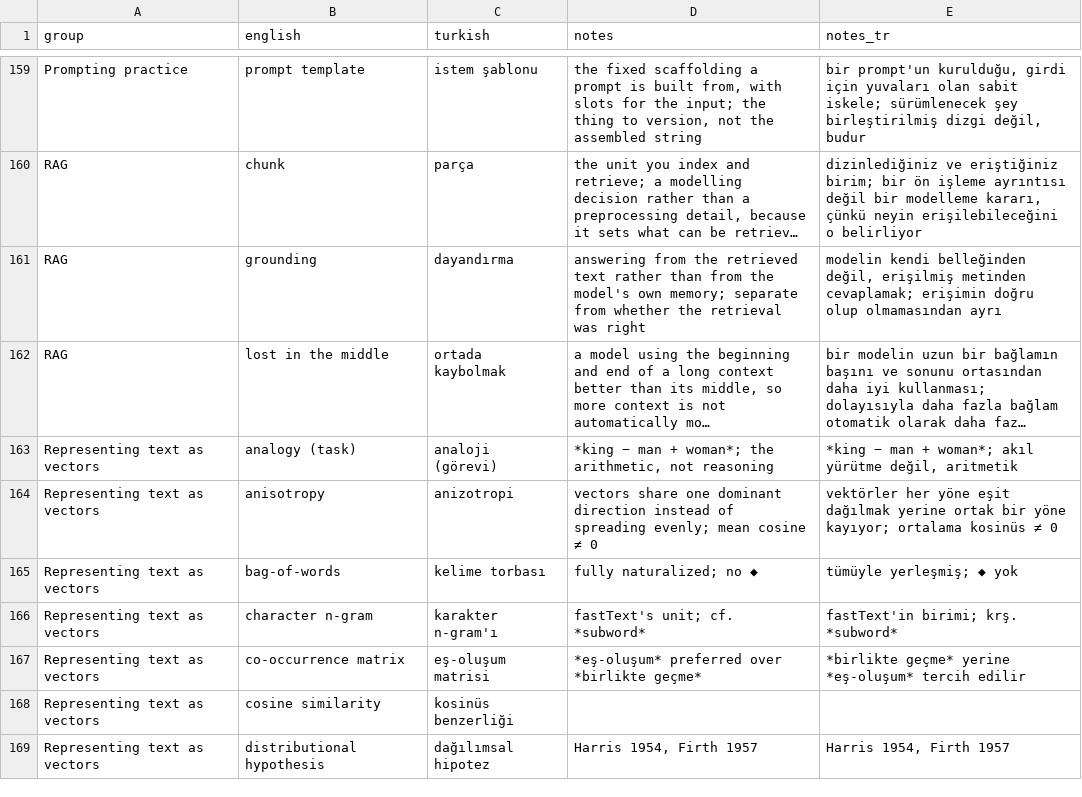
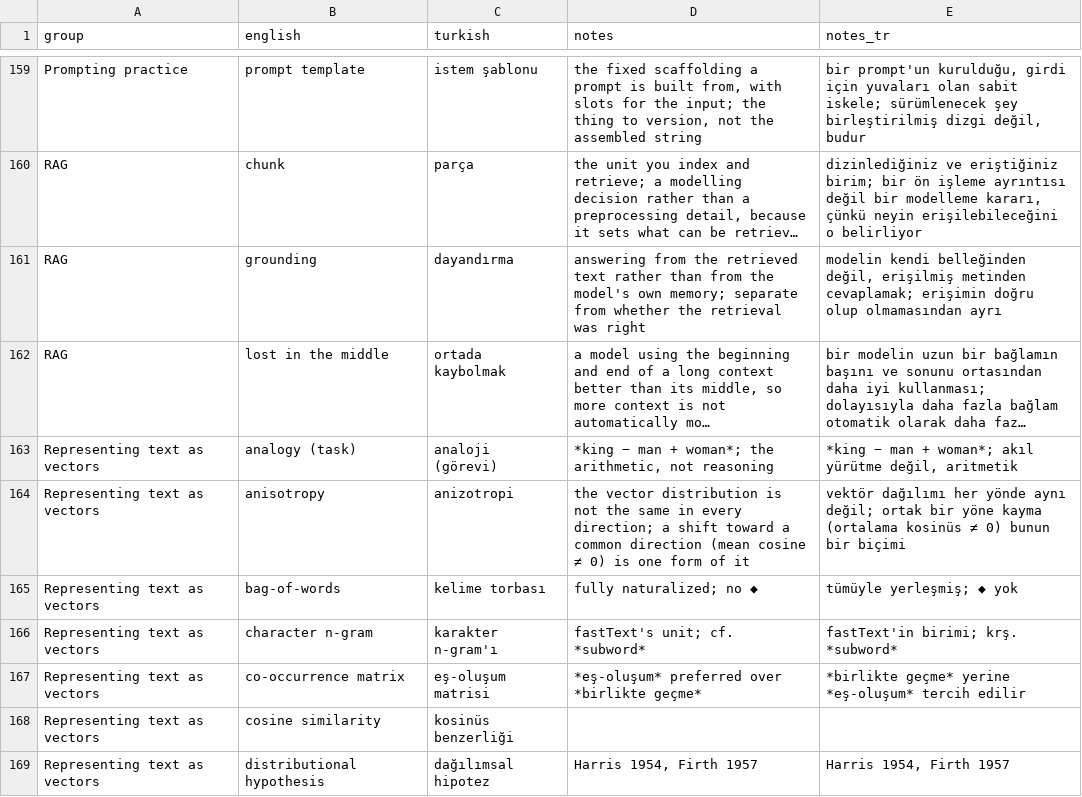
Before and after one commit to bbardakk/uygulamali-dogal-dil-isleme, a CSV file: en/appendices/glossary.csv, drawn as a sheet; only a part is shown, gaps mark what is left out; long unchanged cells end in …; the diff names each change by its address in the sheet, - before the commit and + after, or states it on an @@ line.

```diff
--- a/en/appendices/glossary.csv
+++ b/en/appendices/glossary.csv
-D164 (notes): vectors share one dominant direction instead of spreading evenly; mean cosine ≠ 0
+D164 (notes): the vector distribution is not the same in every direction; a shift toward a common direction (mean cosine ≠ 0) is one form of it
-E164 (notes_tr): vektörler her yöne eşit dağılmak yerine ortak bir yöne kayıyor; ortalama kosinüs ≠ 0
+E164 (notes_tr): vektör dağılımı her yönde aynı değil; ortak bir yöne kayma (ortalama kosinüs ≠ 0) bunun bir biçimi
```
Also changed, not shown: 4 other files.
